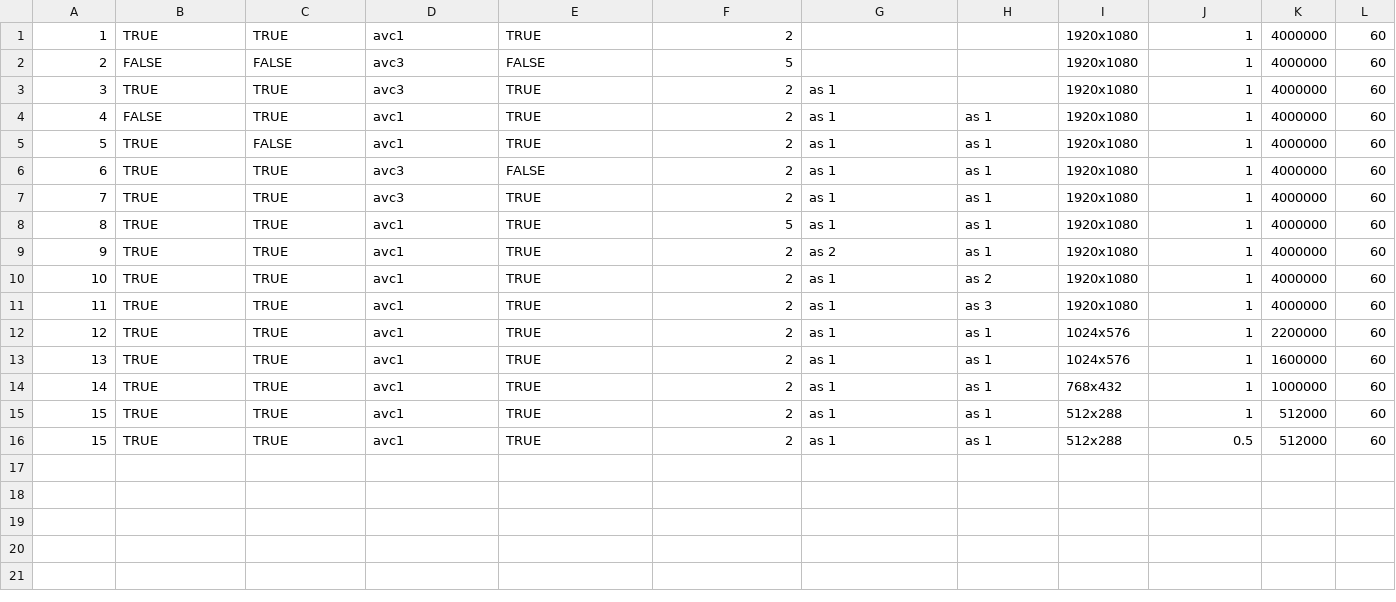
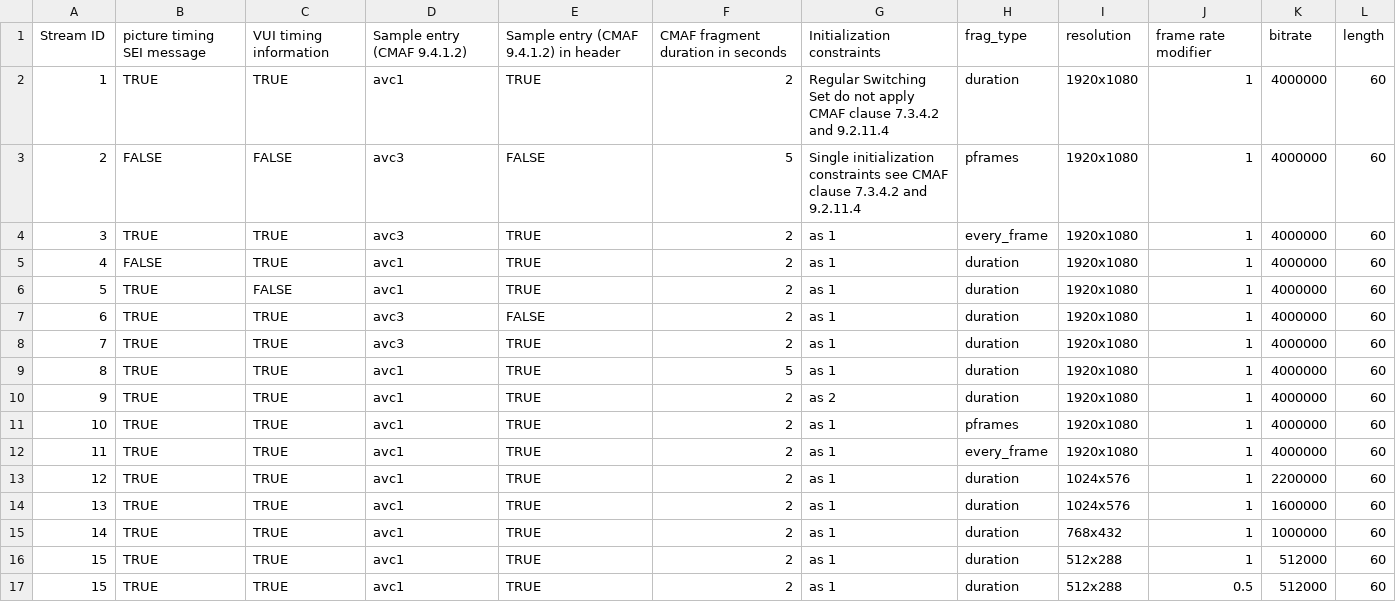
Before and after one commit to cta-wave/Test-Content-Generation, a CSV file: params.csv, drawn as a sheet.

```diff
--- a/params.csv
+++ b/params.csv
@@ -1,16 +1,17 @@
-1,TRUE,TRUE,avc1,TRUE,2,,,1920x1080,1,4000000,60
-2,FALSE,FALSE,avc3,FALSE,5,,,1920x1080,1,4000000,60
-3,TRUE,TRUE,avc3,TRUE,2,as 1,,1920x1080,1,4000000,60
-4,FALSE,TRUE,avc1,TRUE,2,as 1,as 1,1920x1080,1,4000000,60
-5,TRUE,FALSE,avc1,TRUE,2,as 1,as 1,1920x1080,1,4000000,60
-6,TRUE,TRUE,avc3,FALSE,2,as 1,as 1,1920x1080,1,4000000,60
-7,TRUE,TRUE,avc3,TRUE,2,as 1,as 1,1920x1080,1,4000000,60
-8,TRUE,TRUE,avc1,TRUE,5,as 1,as 1,1920x1080,1,4000000,60
-9,TRUE,TRUE,avc1,TRUE,2,as 2,as 1,1920x1080,1,4000000,60
-10,TRUE,TRUE,avc1,TRUE,2,as 1,as 2,1920x1080,1,4000000,60
-11,TRUE,TRUE,avc1,TRUE,2,as 1,as 3,1920x1080,1,4000000,60
-12,TRUE,TRUE,avc1,TRUE,2,as 1,as 1,1024x576,1,2200000,60
-13,TRUE,TRUE,avc1,TRUE,2,as 1,as 1,1024x576,1,1600000,60
-14,TRUE,TRUE,avc1,TRUE,2,as 1,as 1,768x432,1,1000000,60
-15,TRUE,TRUE,avc1,TRUE,2,as 1,as 1,512x288,1,512000,60
-15,TRUE,TRUE,avc1,TRUE,2,as 1,as 1,512x288,0.5,512000,60
+Stream ID , picture timing SEI message , VUI timing information , Sample entry (CMAF 9.4.1.2) , Sample entry (CMAF 9.4.1.2) in header , CMAF fragment duration in seconds, Initialization constraints ,frag_type, resolution , frame rate modifier, bitrate , length
+1,TRUE,TRUE,avc1,TRUE,2,Regular Switching Set  do not apply CMAF clause 7.3.4.2 and 9.2.11.4,duration,1920x1080,1,4000000,60
+2,FALSE,FALSE,avc3,FALSE,5,Single initialization constraints  see CMAF clause 7.3.4.2 and 9.2.11.4,pframes,1920x1080,1,4000000,60
+3,TRUE,TRUE,avc3,TRUE,2,as 1,every_frame,1920x1080,1,4000000,60
+4,FALSE,TRUE,avc1,TRUE,2,as 1,duration,1920x1080,1,4000000,60
+5,TRUE,FALSE,avc1,TRUE,2,as 1,duration,1920x1080,1,4000000,60
+6,TRUE,TRUE,avc3,FALSE,2,as 1,duration,1920x1080,1,4000000,60
+7,TRUE,TRUE,avc3,TRUE,2,as 1,duration,1920x1080,1,4000000,60
+8,TRUE,TRUE,avc1,TRUE,5,as 1,duration,1920x1080,1,4000000,60
+9,TRUE,TRUE,avc1,TRUE,2,as 2,duration,1920x1080,1,4000000,60
+10,TRUE,TRUE,avc1,TRUE,2,as 1,pframes,1920x1080,1,4000000,60
+11,TRUE,TRUE,avc1,TRUE,2,as 1,every_frame,1920x1080,1,4000000,60
+12,TRUE,TRUE,avc1,TRUE,2,as 1,duration,1024x576,1,2200000,60
+13,TRUE,TRUE,avc1,TRUE,2,as 1,duration,1024x576,1,1600000,60
+14,TRUE,TRUE,avc1,TRUE,2,as 1,duration,768x432,1,1000000,60
+15,TRUE,TRUE,avc1,TRUE,2,as 1,duration,512x288,1,512000,60
+15,TRUE,TRUE,avc1,TRUE,2,as 1,duration,512x288,0.5,512000,60
```
Also changed, not shown: 1 other file.
